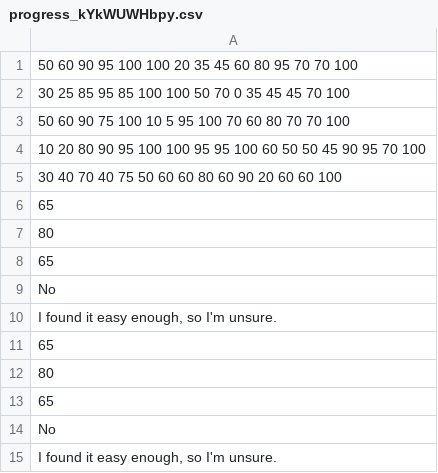
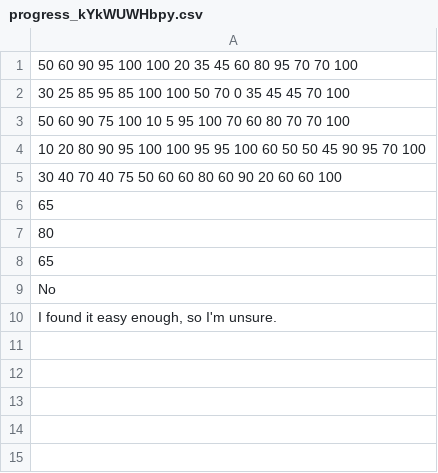
Before and after one commit to HangYu8123/Online_study_website, a CSV file: Phase_2/data/preference/progress_kYkWUWHbpy.csv, drawn as a sheet; the diff names each change by its address in the sheet, - before the commit and + after, or states it on an @@ line.

Commit message:
read data

```diff
--- a/Phase_2/data/preference/progress_kYkWUWHbpy.csv
+++ b/Phase_2/data/preference/progress_kYkWUWHbpy.csv
-row 11: 65
-row 12: 80
-row 13: 65
-row 14: No
-row 15: I found it easy enough, so I'm unsure.
```
Also changed, not shown: 4 other files.
